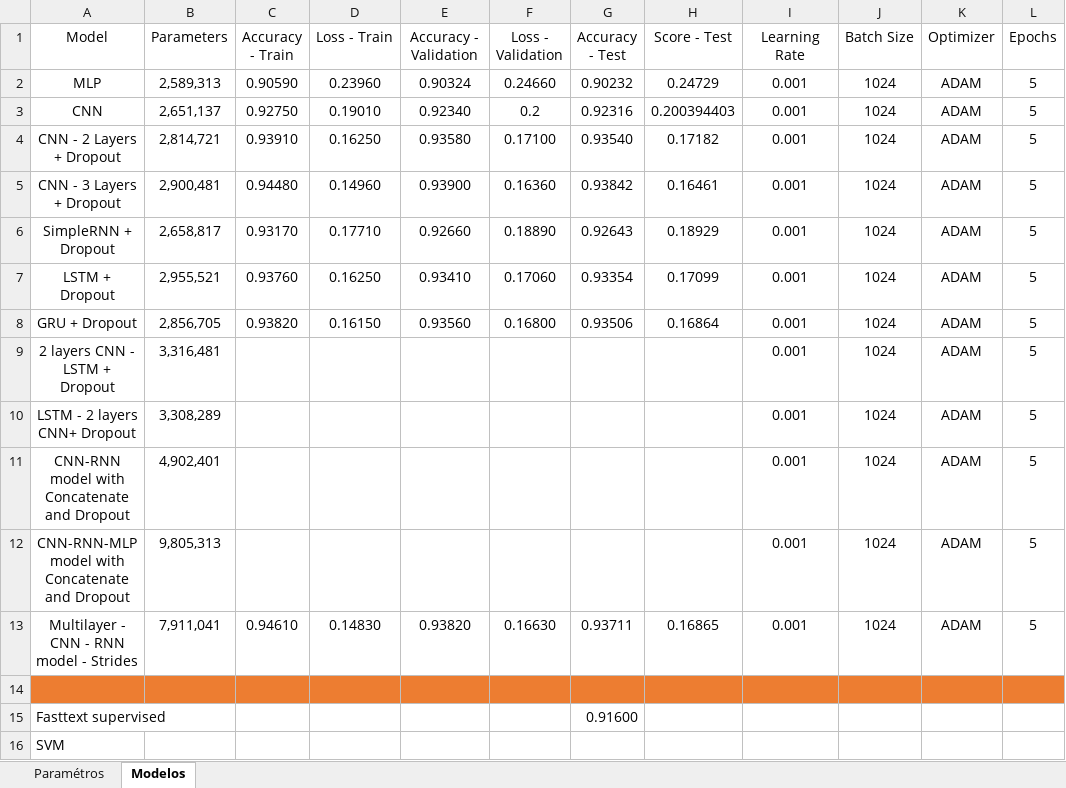
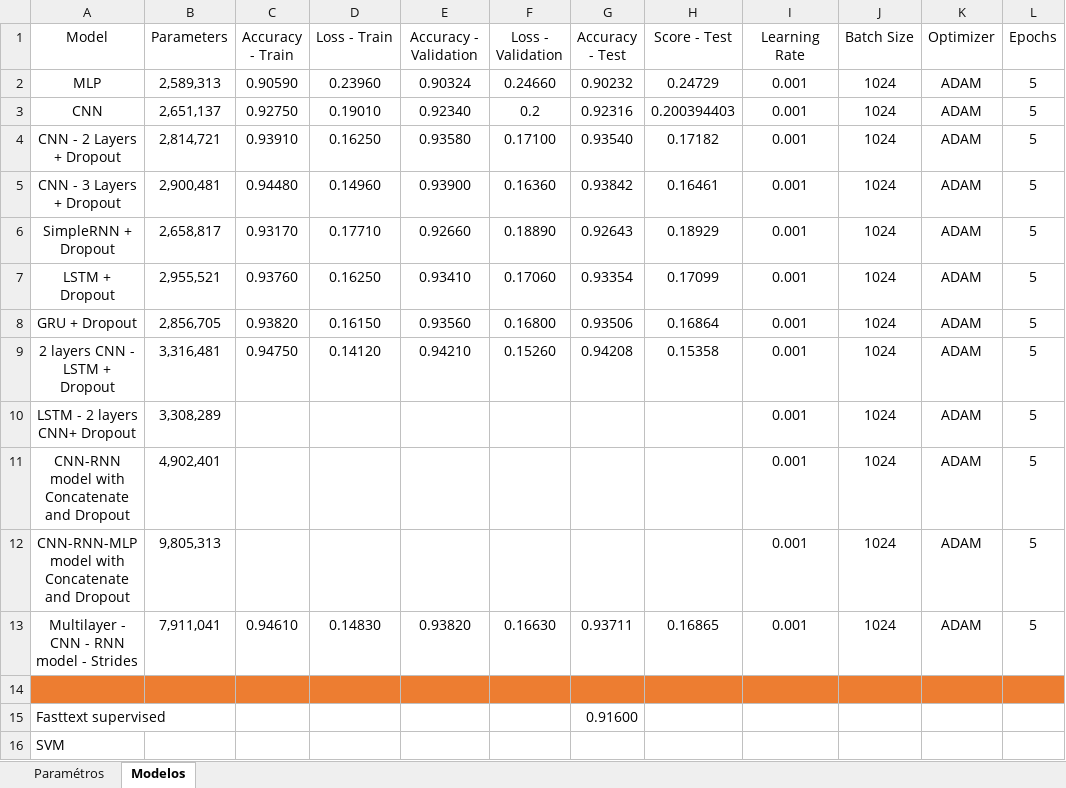
Before and after one commit to CachadaF/Sentiment_Analysis_Project, an Excel workbook: Models/Models.xlsx, sheet Modelos, drawn as a sheet; values as stored, in another font and other column widths than the file's, no borders; table styles not drawn; the diff names each change by its address in the sheet, - before the commit and + after, or states it on an @@ line.

Commit message:
Otro modelo

```diff
--- a/Models/Models.xlsx (sheet Modelos)
+++ b/Models/Models.xlsx (sheet Modelos)
-C9 (Accuracy - Train): (empty)
+C9 (Accuracy - Train): 0.94750
-D9 (Loss - Train): (empty)
+D9 (Loss - Train): 0.14120
-E9 (Accuracy - Validation): (empty)
+E9 (Accuracy - Validation): 0.94210
-F9 (Loss - Validation): (empty)
+F9 (Loss - Validation): 0.15260
-G9 (Accuracy - Test): (empty)
+G9 (Accuracy - Test): 0.94208
-H9 (Score - Test): (empty)
+H9 (Score - Test): 0.15358
```
